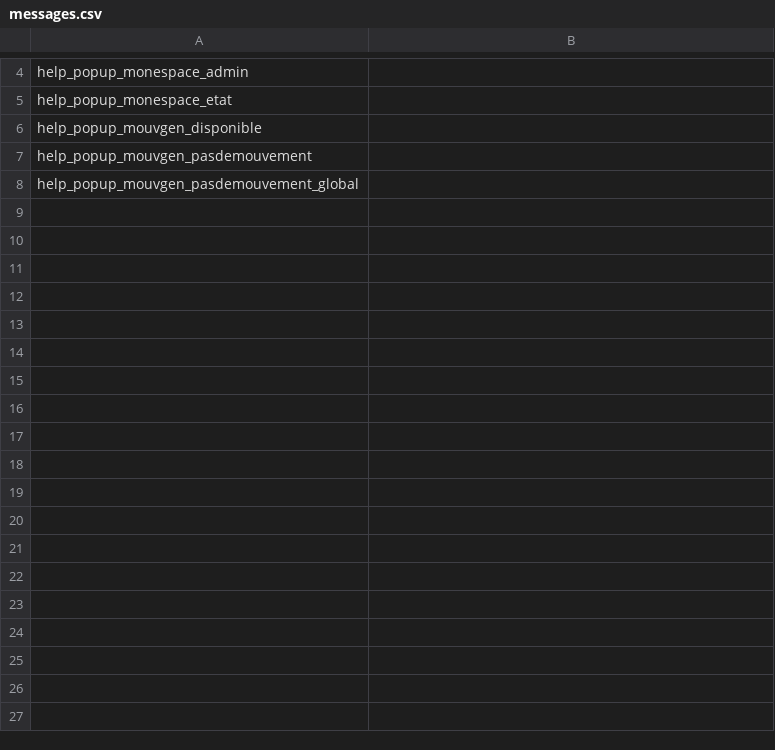
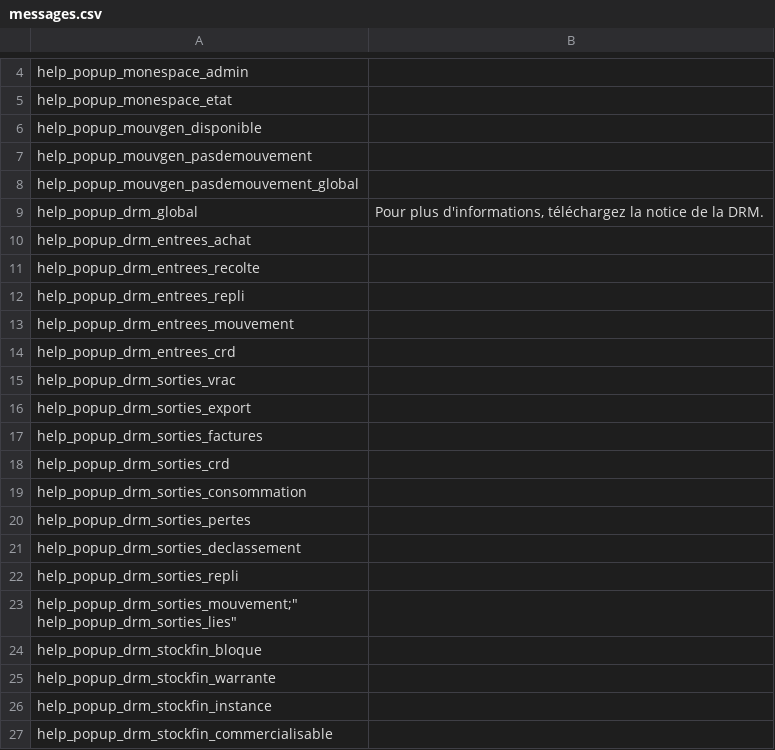
Before and after one commit to 24eme/declarvins, a CSV file: project/data/import/messages/messages.csv, drawn as a sheet; only a part is shown, gaps mark what is left out.

Commit message:
message aide

```diff
--- a/project/data/import/messages/messages.csv
+++ b/project/data/import/messages/messages.csv
@@ -8 +8,21 @@
 "help_popup_mouvgen_pasdemouvement_global";""
+"help_popup_drm_global";"Pour plus d'informations, téléchargez la notice de la DRM."
+"help_popup_drm_entrees_achat";""
+"help_popup_drm_entrees_recolte";""
+"help_popup_drm_entrees_repli";""
+"help_popup_drm_entrees_mouvement";""
+"help_popup_drm_entrees_crd";""
+"help_popup_drm_sorties_vrac";""
+"help_popup_drm_sorties_export";""
+"help_popup_drm_sorties_factures";""
+"help_popup_drm_sorties_crd";""
+"help_popup_drm_sorties_consommation";""
+"help_popup_drm_sorties_pertes";""
+"help_popup_drm_sorties_declassement";""
+"help_popup_drm_sorties_repli";""
+"help_popup_drm_sorties_mouvement;""
+"help_popup_drm_sorties_lies";""
+"help_popup_drm_stockfin_bloque";""
+"help_popup_drm_stockfin_warrante";""
+"help_popup_drm_stockfin_instance";""
+"help_popup_drm_stockfin_commercialisable";
```
Also changed, not shown: 5 other files.
